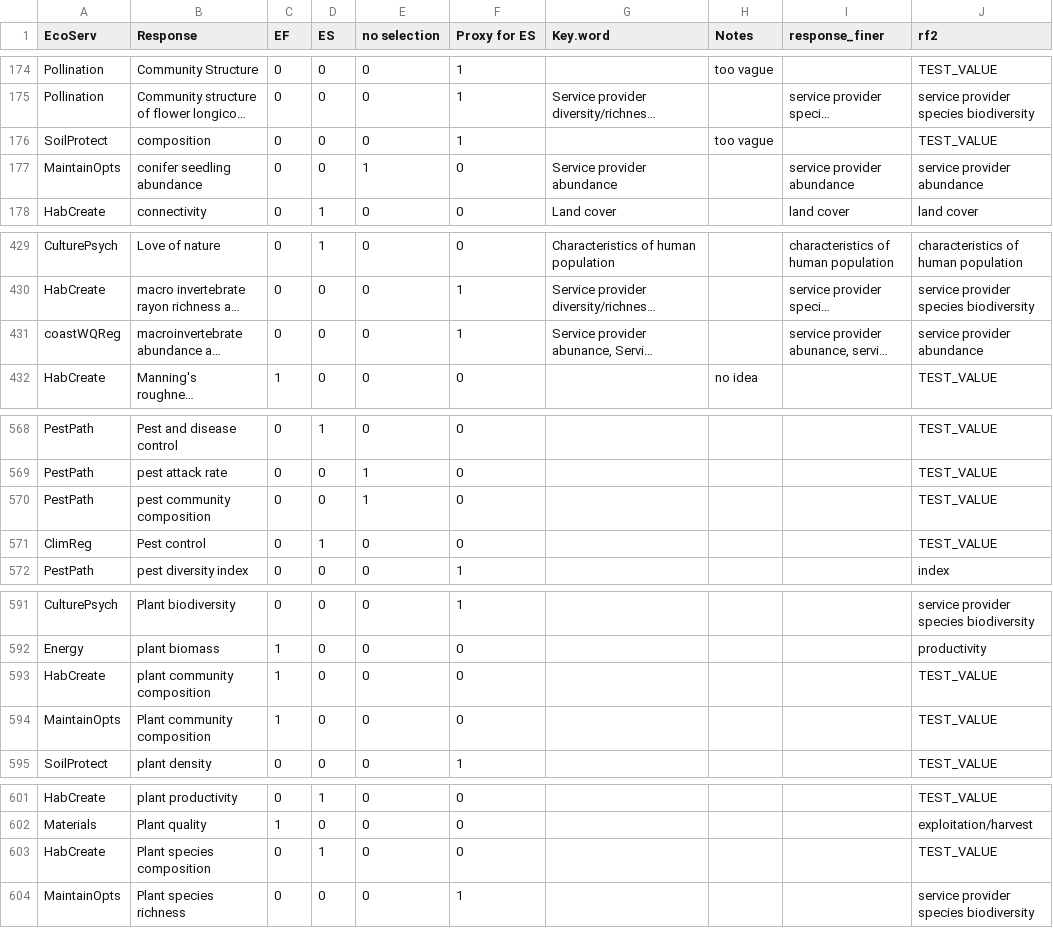
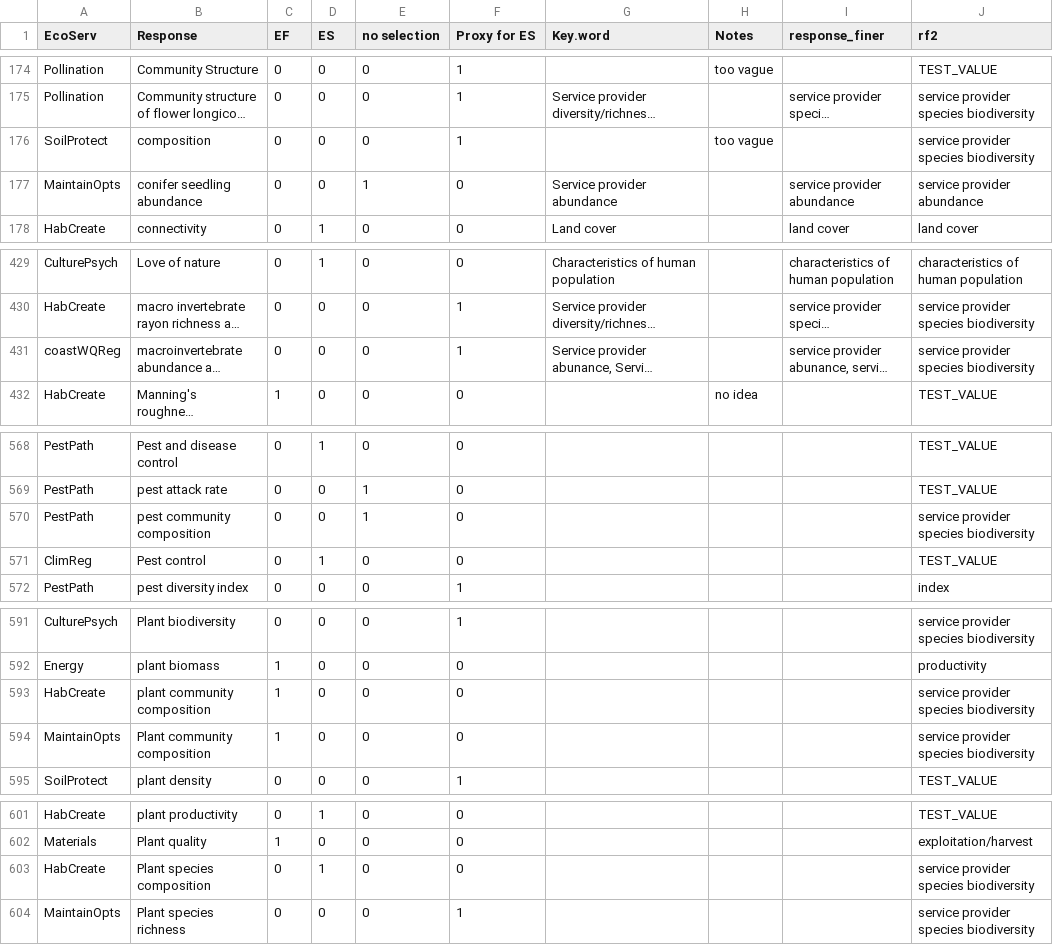
Before and after one commit to caitlintwhite/kremeny_analyses, a CSV file: round2_metareview/clean_qa_data/needs_classreview/partially_binned_ESresponse_review.csv, drawn as a sheet; only a part is shown, gaps mark what is left out; long unchanged cells end in …; the diff covers the shown part only; the diff names each change by its address in the sheet, - before the commit and + after, or states it on an @@ line.

Commit message:
update for composition in biodiversity

```diff
--- a/round2_metareview/clean_qa_data/needs_classreview/partially_binned_ESresponse_review.csv
+++ b/round2_metareview/clean_qa_data/needs_classreview/partially_binned_ESresponse_review.csv
-J176 (rf2): TEST_VALUE
+J176 (rf2): service provider species biodiversity
-J431 (rf2): service provider abundance
+J431 (rf2): service provider species biodiversity
-J570 (rf2): TEST_VALUE
+J570 (rf2): service provider species biodiversity
-J593:J594 (rf2): TEST_VALUE
+J593:J594 (rf2): service provider species biodiversity
-J603 (rf2): TEST_VALUE
+J603 (rf2): service provider species biodiversity
```
Also changed, not shown: 4 edited cells elsewhere in this file.
